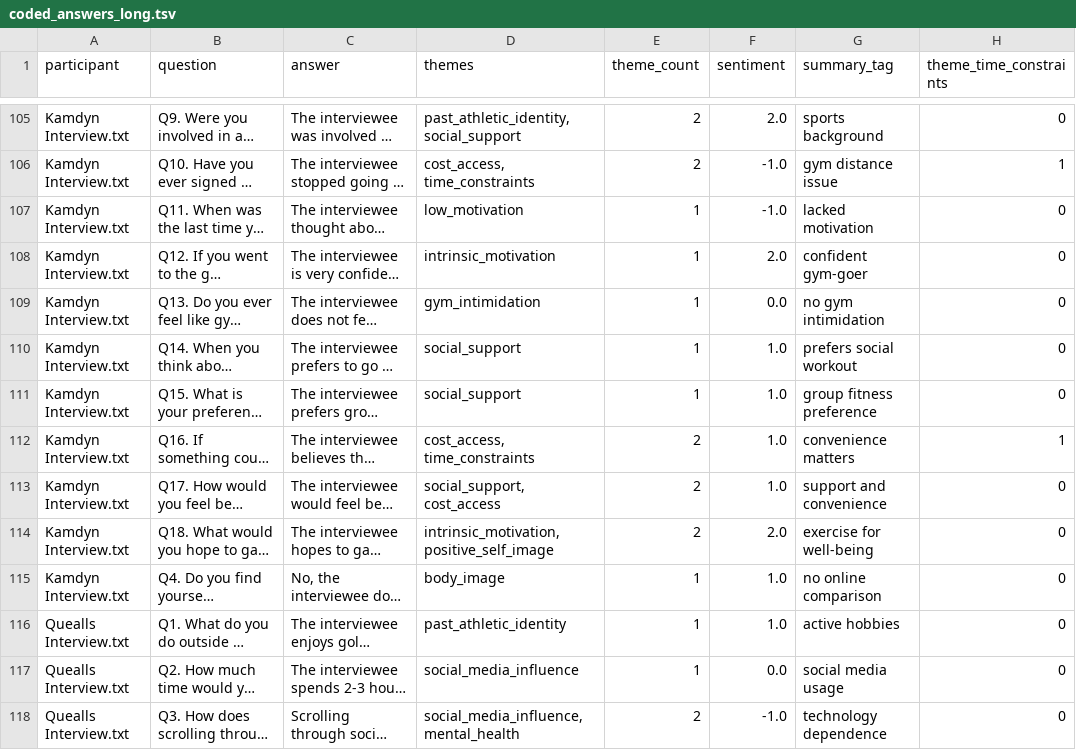
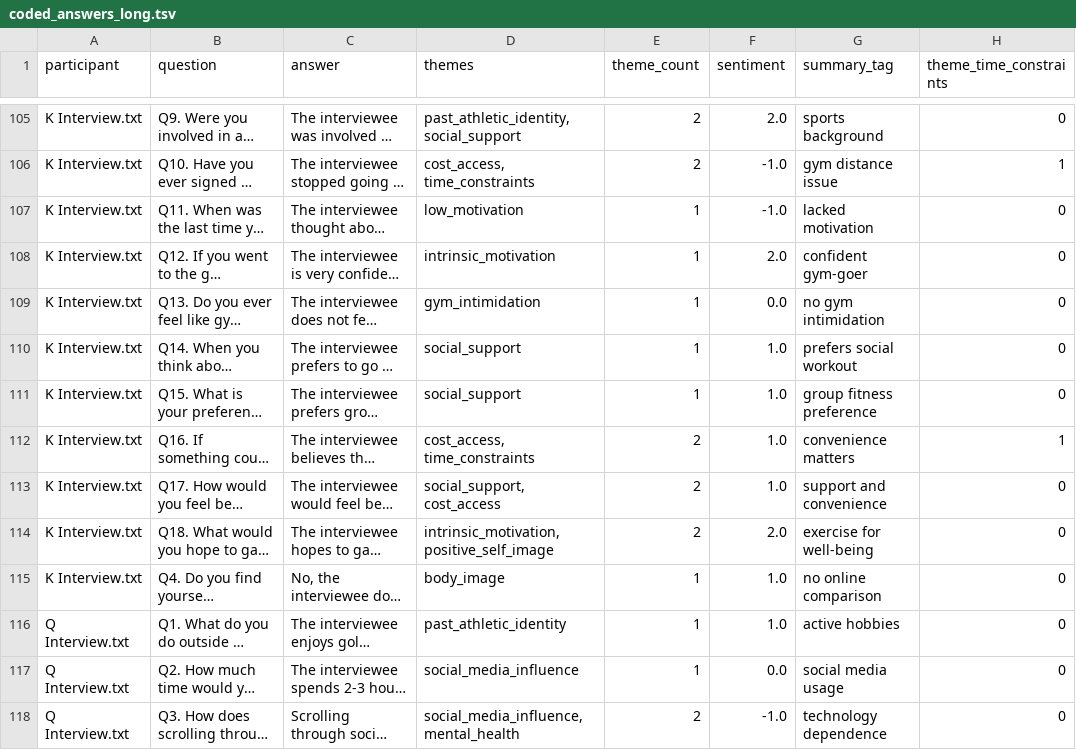
Before and after one commit to SamGreeman13/exercise-barriers, a TSV file: Supplemental Materials/output/coded_answers_long.tsv, drawn as a sheet; only a part is shown, gaps mark what is left out; long unchanged cells end in …; the diff covers the shown part only; the diff names each change by its address in the sheet, - before the commit and + after, or states it on an @@ line.

```diff
--- a/Supplemental Materials/output/coded_answers_long.tsv
+++ b/Supplemental Materials/output/coded_answers_long.tsv
-A105:A115 (participant): Kamdyn Interview.txt
+A105:A115 (participant): K Interview.txt
-A116:A118 (participant): Quealls Interview.txt
+A116:A118 (participant): Q Interview.txt
```
Also changed, not shown: 81 edited cells elsewhere in this file, Supplemental Materials/viz_exports/viz2_sentiment_long.csv, Supplemental Materials/viz_exports/viz3_sentiment_strip.csv, 2 other files.
